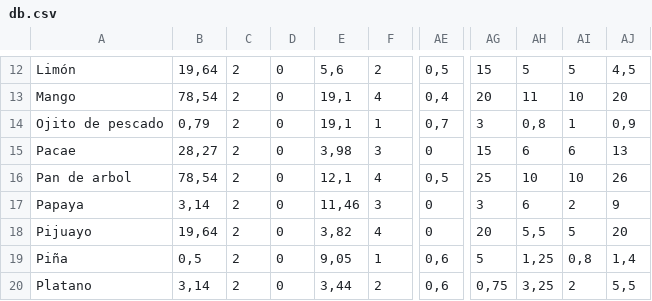
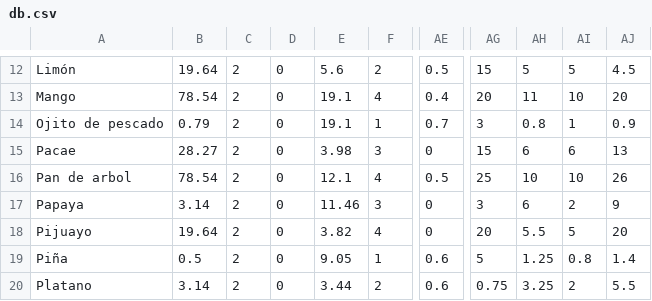
Before and after one commit to icarito/arbio-diagram, a CSV file: db.csv, drawn as a sheet; only a part is shown, gaps mark what is left out; the diff covers the shown part only; the diff names each change by its address in the sheet, - before the commit and + after, or states it on an @@ line.

```diff
--- a/db.csv
+++ b/db.csv
-B12: 19,64
+B12: 19.64
-E12: 5,6
+E12: 5.6
-AE12: 0,5
+AE12: 0.5
-AJ12: 4,5
+AJ12: 4.5
-B13: 78,54
+B13: 78.54
-E13:E14: 19,1
+E13:E14: 19.1
-AE13: 0,4
+AE13: 0.4
-B14: 0,79
+B14: 0.79
-AE14: 0,7
+AE14: 0.7
-AH14: 0,8
+AH14: 0.8
-AJ14: 0,9
+AJ14: 0.9
-B15: 28,27
+B15: 28.27
-E15: 3,98
+E15: 3.98
-B16: 78,54
+B16: 78.54
-E16: 12,1
+E16: 12.1
-AE16: 0,5
+AE16: 0.5
-B17: 3,14
+B17: 3.14
-E17: 11,46
+E17: 11.46
-B18: 19,64
+B18: 19.64
-E18: 3,82
+E18: 3.82
-AH18: 5,5
+AH18: 5.5
-B19: 0,5
+B19: 0.5
-E19: 9,05
+E19: 9.05
-AE19:AE20: 0,6
+AE19:AE20: 0.6
-AH19: 1,25
+AH19: 1.25
-AI19: 0,8
+AI19: 0.8
-AJ19: 1,4
+AJ19: 1.4
-B20: 3,14
+B20: 3.14
-E20: 3,44
+E20: 3.44
-AG20: 0,75
+AG20: 0.75
-AH20: 3,25
+AH20: 3.25
-AJ20: 5,5
+AJ20: 5.5
```
Also changed, not shown: 53 edited cells elsewhere in this file.
